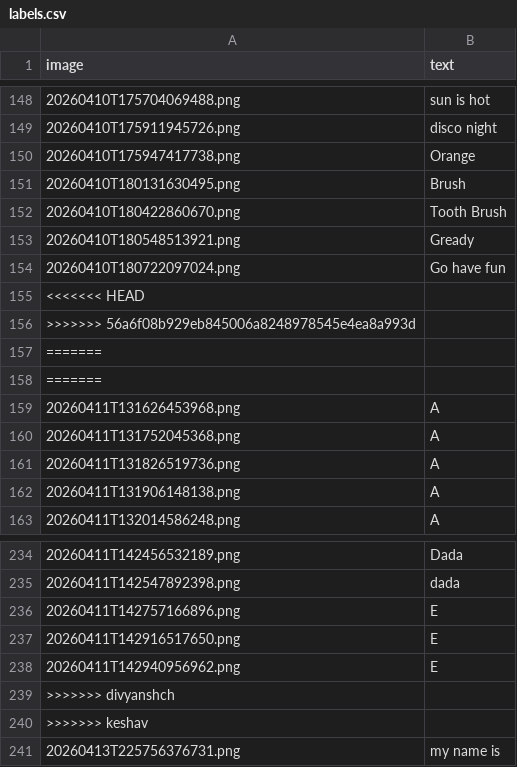
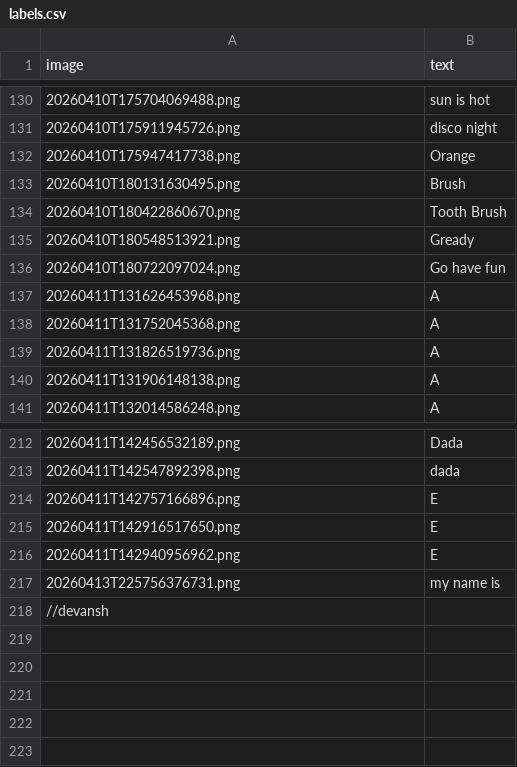
Before and after one commit to goyalsgit/Virtual_paint_and_handwritten-text-recognizer, a CSV file: custom_dataset/labels.csv, drawn as a sheet; only a part is shown, gaps mark what is left out; the diff covers the shown part only.

```diff
--- a/custom_dataset/labels.csv
+++ b/custom_dataset/labels.csv
@@ -154,6 +136,2 @@ image,text
 20260410T180722097024.png,Go have fun
-<<<<<<< HEAD
->>>>>>> 56a6f08b929eb845006a8248978545e4ea8a993d
-=======
-=======
 20260411T131626453968.png,A
@@ -238,4 +216,3 @@ image,text
 20260411T142940956962.png,E
->>>>>>> divyanshch
->>>>>>> keshav
 20260413T225756376731.png,my name is
+//devansh
```
Also changed, not shown: 18 removed rows elsewhere in this file, 2 other files.
